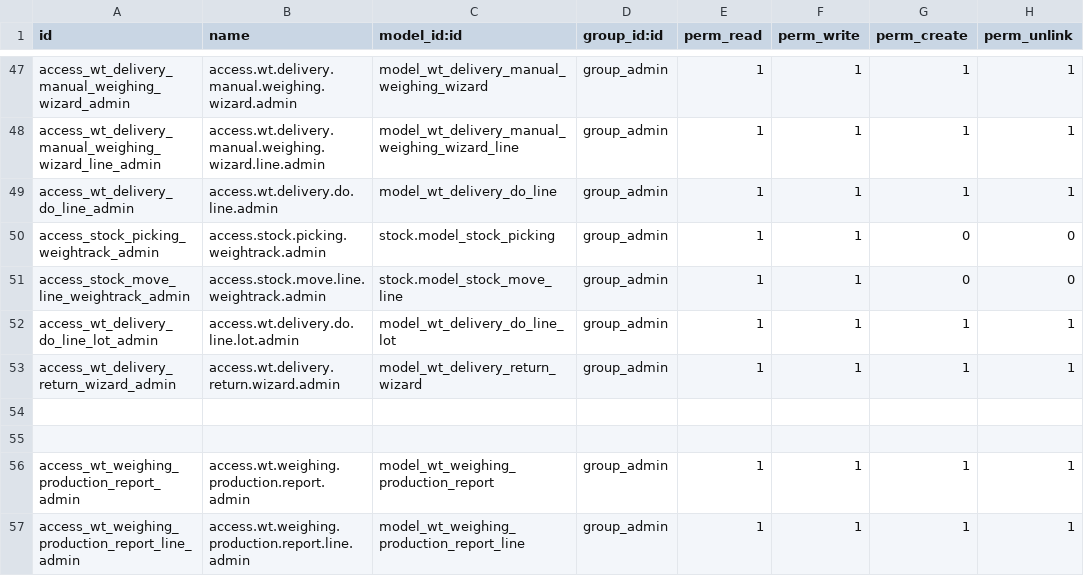
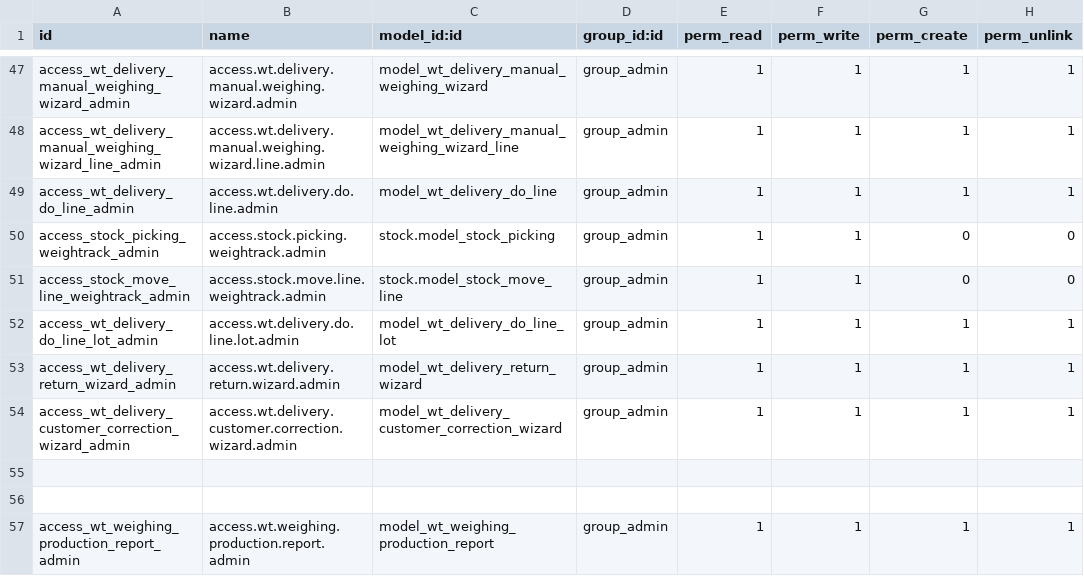
Before and after one commit to farizrizky/weigh_track, a CSV file: security/ir.model.access.csv, drawn as a sheet; only a part is shown, gaps mark what is left out; the shorter side is filled out with more unchanged rows; the diff names each change by its address in the sheet, - before the commit and + after, or states it on an @@ line.

Commit message:
Tambah koreksi customer DO

```diff
--- a/security/ir.model.access.csv
+++ b/security/ir.model.access.csv
+row 54: access_wt_delivery_customer_correction_wizard_admin | access.wt.delivery.customer.correction.wizard.admin | model_wt_delivery_customer_correction_wizard | group_admin | 1 | 1 | 1 | 1
```
Also changed, not shown: 6 other files.
